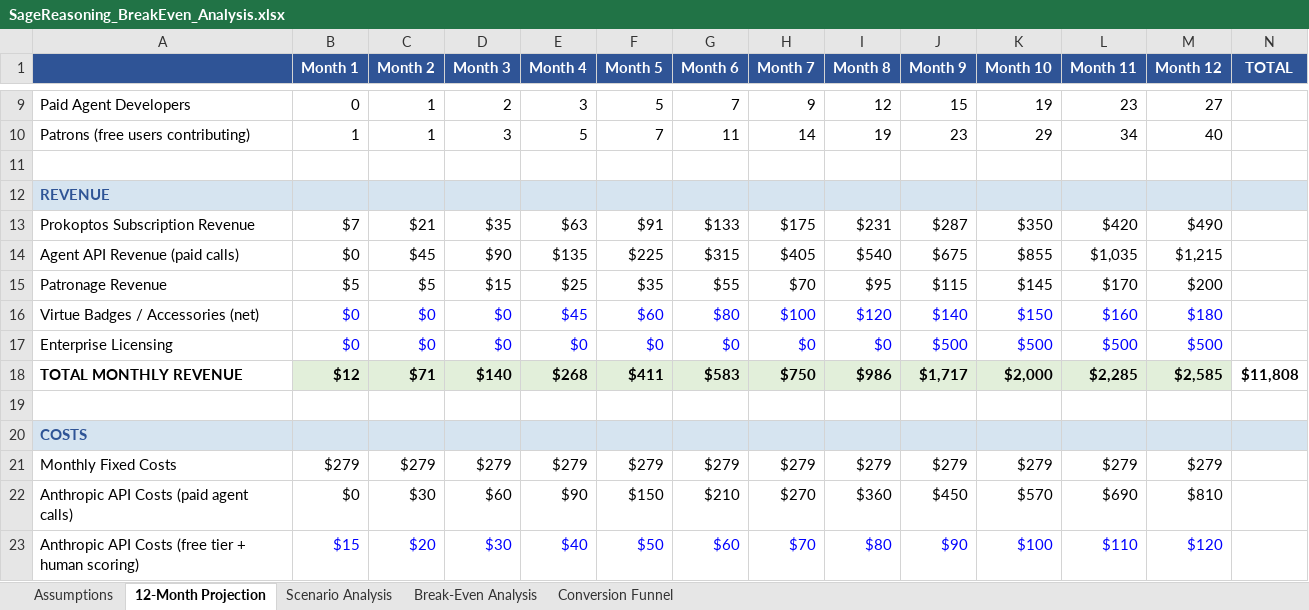
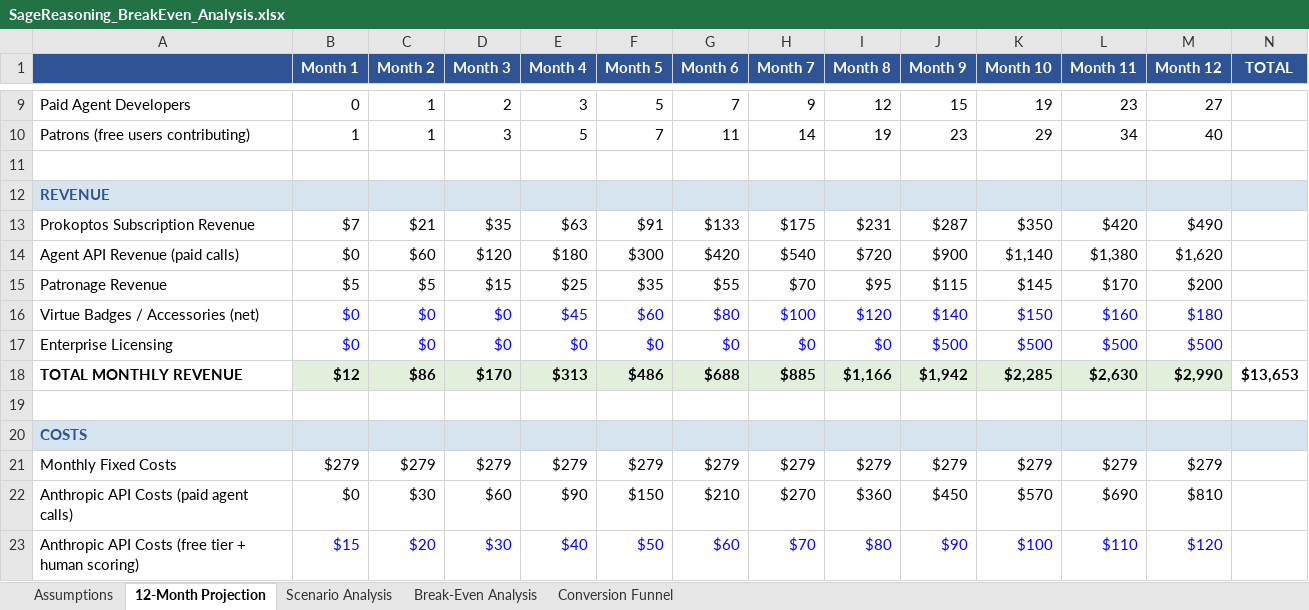
Before and after one commit to quartermileclint/sagereasoning, an Excel workbook: SageReasoning_BreakEven_Analysis.xlsx, sheet 12-Month Projection, drawn as a sheet; only a part is shown, gaps mark what is left out; values as stored, in another font and other column widths than the file's, no borders; the diff covers the shown part only; the diff names each change by its address in the sheet, - before the commit and + after, or states it on an @@ line.

```diff
--- a/SageReasoning_BreakEven_Analysis.xlsx (sheet 12-Month Projection)
+++ b/SageReasoning_BreakEven_Analysis.xlsx (sheet 12-Month Projection)
-C14 (Month 2): $45
+C14 (Month 2): $60
-D14 (Month 3): $90
+D14 (Month 3): $120
-E14 (Month 4): $135
+E14 (Month 4): $180
-F14 (Month 5): $225
+F14 (Month 5): $300
-G14 (Month 6): $315
+G14 (Month 6): $420
-H14 (Month 7): $405
+H14 (Month 7): $540
-I14 (Month 8): $540
+I14 (Month 8): $720
-J14 (Month 9): $675
+J14 (Month 9): $900
-K14 (Month 10): $855
+K14 (Month 10): $1,140
-L14 (Month 11): $1,035
+L14 (Month 11): $1,380
-M14 (Month 12): $1,215
+M14 (Month 12): $1,620
-C18 (Month 2): $71
+C18 (Month 2): $86
-D18 (Month 3): $140
+D18 (Month 3): $170
-E18 (Month 4): $268
+E18 (Month 4): $313
-F18 (Month 5): $411
+F18 (Month 5): $486
-G18 (Month 6): $583
+G18 (Month 6): $688
-H18 (Month 7): $750
+H18 (Month 7): $885
-I18 (Month 8): $986
+I18 (Month 8): $1,166
-J18 (Month 9): $1,717
+J18 (Month 9): $1,942
-K18 (Month 10): $2,000
+K18 (Month 10): $2,285
-L18 (Month 11): $2,285
+L18 (Month 11): $2,630
-M18 (Month 12): $2,585
+M18 (Month 12): $2,990
-N18 (TOTAL): $11,808
+N18 (TOTAL): $13,653
```
Also changed, not shown: 54 edited cells elsewhere in this sheet, sheet Scenario Analysis, sheet Break-Even Analysis, sheet Assumptions, 6 other files.
